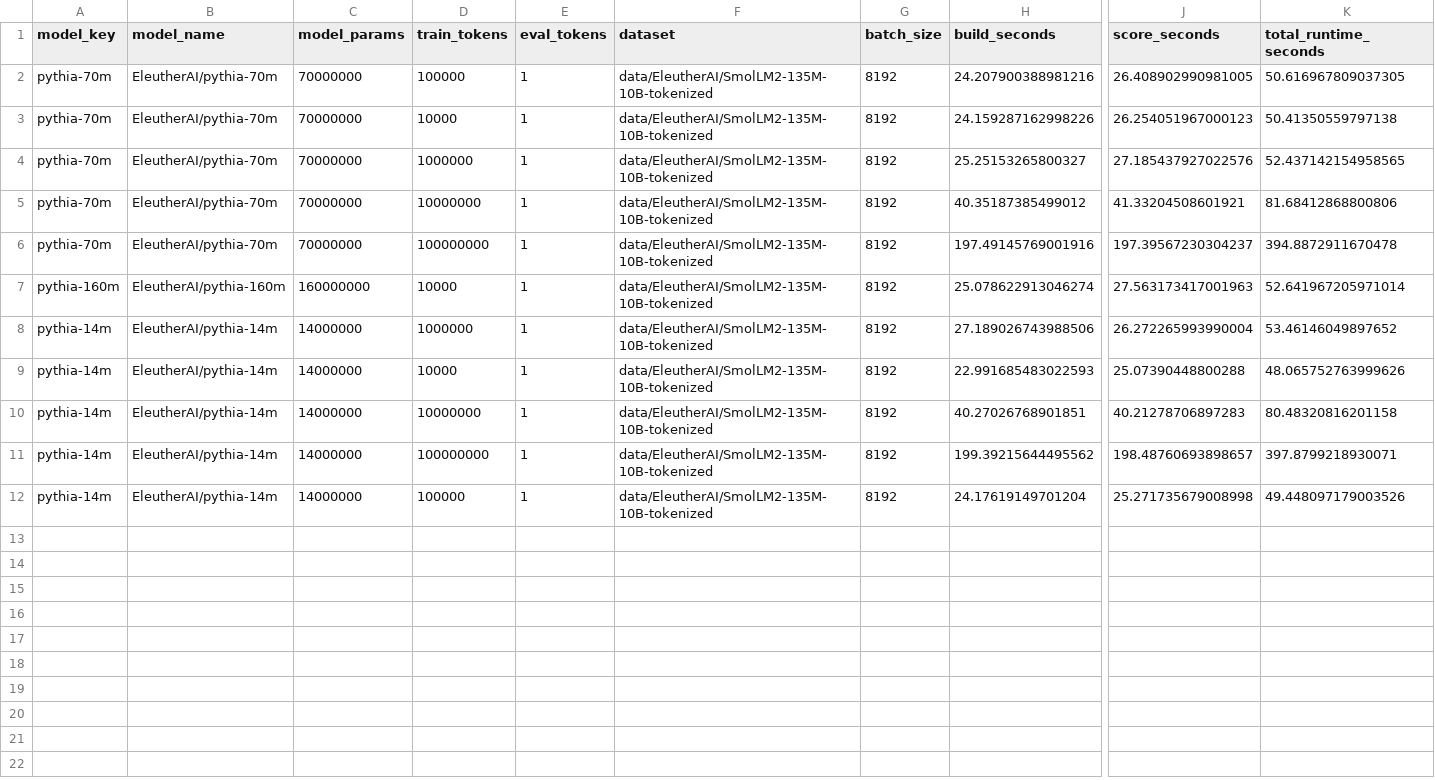
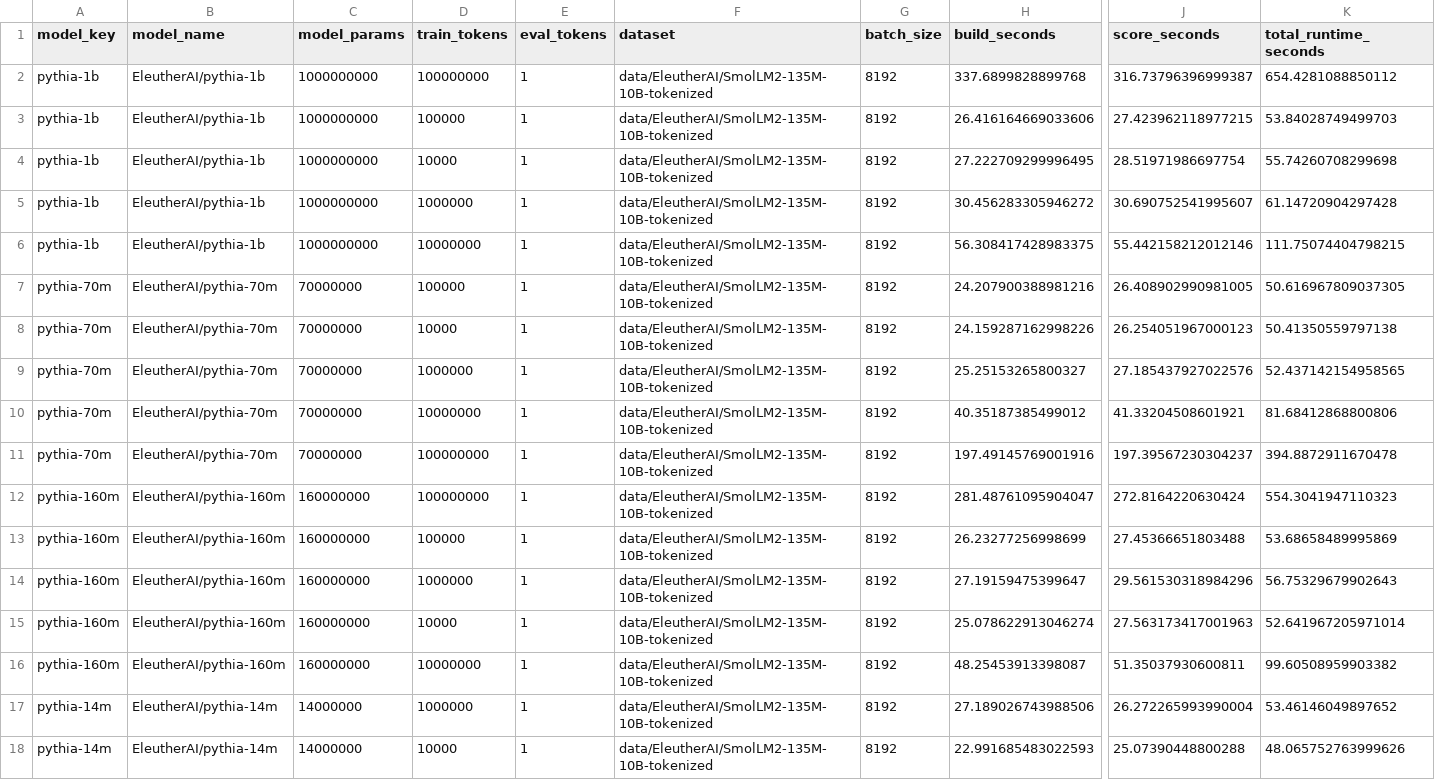
Before and after one commit to sweta-98/bergson, a CSV file: runs/benchmarks/small_models_8gpu_8gpu.csv, drawn as a sheet; only a part is shown, gaps mark what is left out; the shorter side is filled out with more unchanged rows; rows hold the shown columns only; the diff names each change by its address in the sheet, - before the commit and + after, or states it on an @@ line.

Commit message:
Update data

```diff
--- a/runs/benchmarks/small_models_8gpu_8gpu.csv
+++ b/runs/benchmarks/small_models_8gpu_8gpu.csv
+row 2: pythia-1b | EleutherAI/pythia-1b | 1000000000 | 100000000 | 1 | data/EleutherAI/SmolLM2-135M-10B-tokenized | 8192 | 337.6899828899768 | 316.73796396999387 | 654.4281088850112
+row 3: pythia-1b | EleutherAI/pythia-1b | 1000000000 | 100000 | 1 | data/EleutherAI/SmolLM2-135M-10B-tokenized | 8192 | 26.416164669033606 | 27.423962118977215 | 53.84028749499703
+row 4: pythia-1b | EleutherAI/pythia-1b | 1000000000 | 10000 | 1 | data/EleutherAI/SmolLM2-135M-10B-tokenized | 8192 | 27.222709299996495 | 28.51971986697754 | 55.74260708299698
+row 5: pythia-1b | EleutherAI/pythia-1b | 1000000000 | 1000000 | 1 | data/EleutherAI/SmolLM2-135M-10B-tokenized | 8192 | 30.456283305946272 | 30.690752541995607 | 61.14720904297428
+row 6: pythia-1b | EleutherAI/pythia-1b | 1000000000 | 10000000 | 1 | data/EleutherAI/SmolLM2-135M-10B-tokenized | 8192 | 56.308417428983375 | 55.442158212012146 | 111.75074404798215
+row 12: pythia-160m | EleutherAI/pythia-160m | 160000000 | 100000000 | 1 | data/EleutherAI/SmolLM2-135M-10B-tokenized | 8192 | 281.48761095904047 | 272.8164220630424 | 554.3041947110323
+row 13: pythia-160m | EleutherAI/pythia-160m | 160000000 | 100000 | 1 | data/EleutherAI/SmolLM2-135M-10B-tokenized | 8192 | 26.23277256998699 | 27.45366651803488 | 53.68658489995869
+row 14: pythia-160m | EleutherAI/pythia-160m | 160000000 | 1000000 | 1 | data/EleutherAI/SmolLM2-135M-10B-tokenized | 8192 | 27.19159475399647 | 29.561530318984296 | 56.75329679902643
+row 16: pythia-160m | EleutherAI/pythia-160m | 160000000 | 10000000 | 1 | data/EleutherAI/SmolLM2-135M-10B-tokenized | 8192 | 48.25453913398087 | 51.35037930600811 | 99.60508959903382
```
